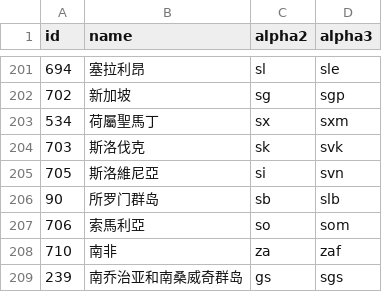
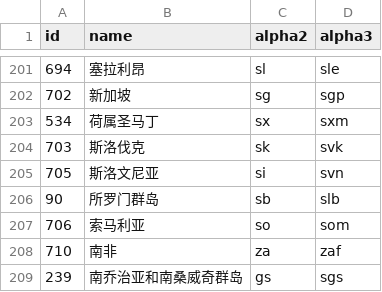
Before and after one commit to US-China-Health-Summit/DailyReport, a CSV file: translation/world_cn.csv, drawn as a sheet; only a part is shown, gaps mark what is left out; the diff covers the shown part only.

```diff
--- a/translation/world_cn.csv
+++ b/translation/world_cn.csv
@@ -202,7 +202,7 @@ id,name,alpha2,alpha3
 702,新加坡,sg,sgp
-534,荷屬聖馬丁,sx,sxm
+534,荷属圣马丁,sx,sxm
 703,斯洛伐克,sk,svk
-705,斯洛維尼亞,si,svn
+705,斯洛文尼亚,si,svn
 90,所罗门群岛,sb,slb
-706,索馬利亞,so,som
+706,索马利亚,so,som
 710,南非,za,zaf
```
Also changed, not shown: 48 edited cells elsewhere in this file, 1 other file.
